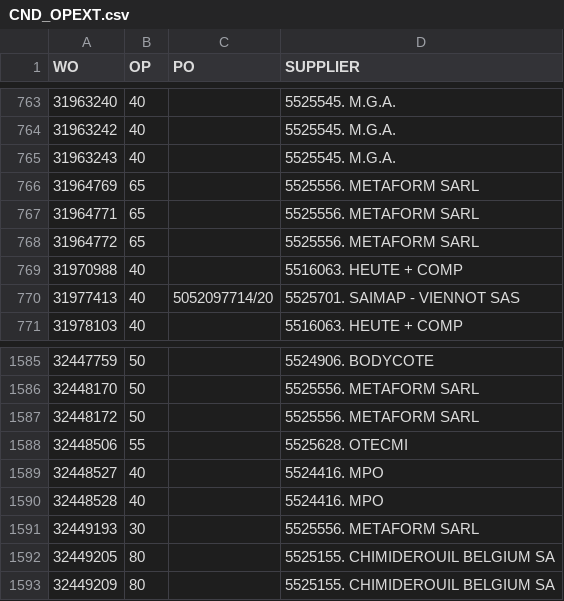
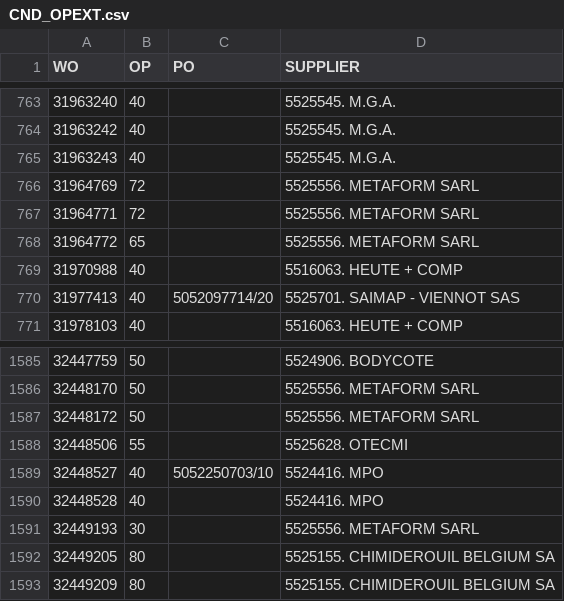
Before and after one commit to Visualys/Cyberplan, a CSV file: CND_OPEXT.csv, drawn as a sheet; only a part is shown, gaps mark what is left out; the diff names each change by its address in the sheet, - before the commit and + after, or states it on an @@ line.

Commit message:
Updated on 2024-03-15 15:59:23

```diff
--- a/CND_OPEXT.csv
+++ b/CND_OPEXT.csv
-B766:B767 (OP): 65
+B766:B767 (OP): 72
-C1589 (PO): (empty)
+C1589 (PO): 5052250703/10
```
